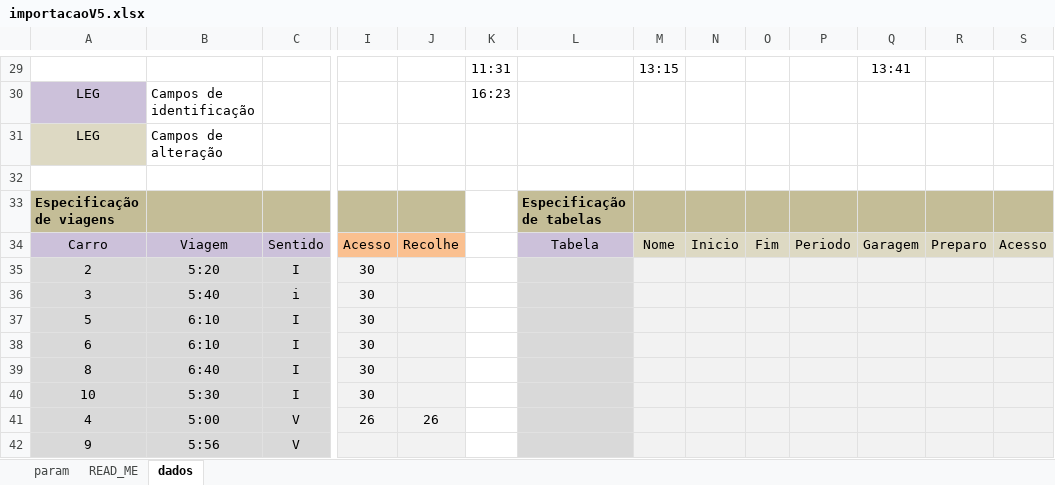
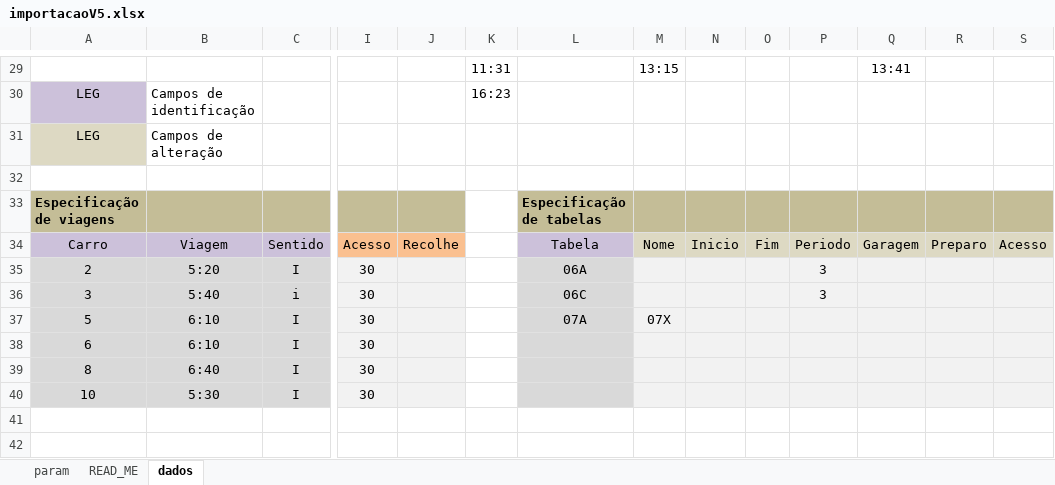
Before and after one commit to castelhano/praxio_import_prog, an Excel workbook: importacaoV5.xlsx, sheet dados, drawn as a sheet; only a part is shown, gaps mark what is left out; values as stored, in another font and other column widths than the file's, no borders; rows hold the shown columns only; the diff covers the shown part only; the diff names each change by its address in the sheet, - before the commit and + after, or states it on an @@ line.

```diff
--- a/importacaoV5.xlsx (sheet dados)
+++ b/importacaoV5.xlsx (sheet dados)
-L35: (empty)
+L35: 06A
-P35:P36: (empty)
+P35:P36: 3
-L36: (empty)
+L36: 06C
-L37: (empty)
+L37: 07A
-M37: (empty)
+M37: 07X
-row 41: 4 | 5:00 | V | 26 | 26
-row 42: 9 | 5:56 | V
```
Also changed, not shown: 39 edited cells and cell formats elsewhere in this sheet, 2 other files.
